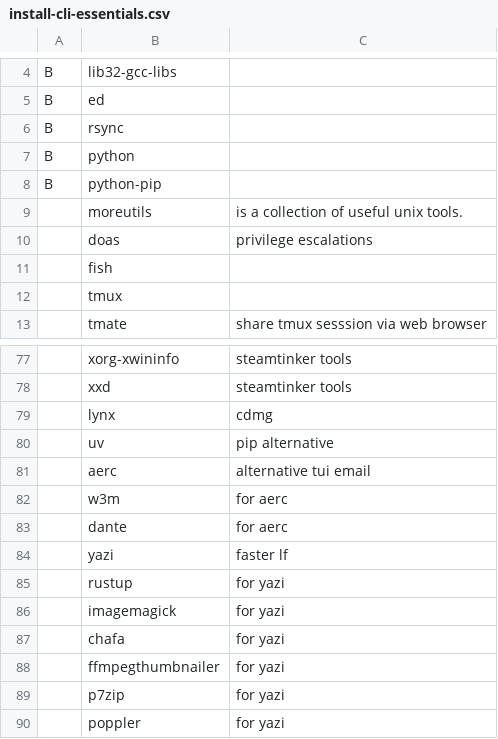
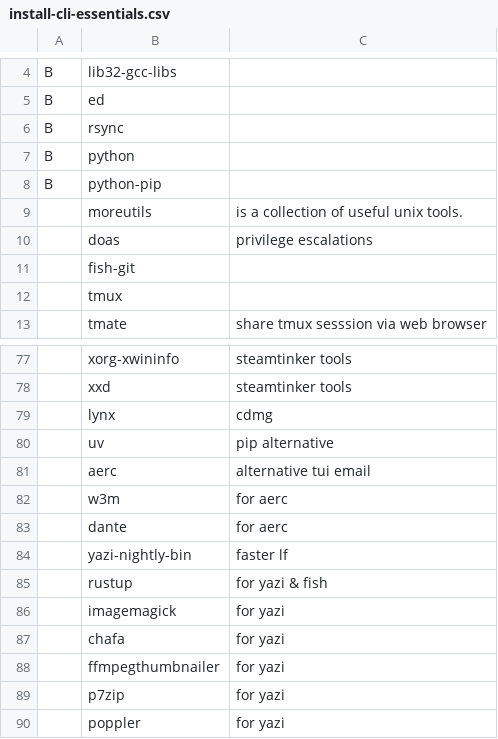
Before and after one commit to TheJoeSchr/archlinux, a CSV file: install-cli-essentials.csv, drawn as a sheet; only a part is shown, gaps mark what is left out; the diff names each change by its address in the sheet, - before the commit and + after, or states it on an @@ line.

Commit message:
update yazi & fish

```diff
--- a/install-cli-essentials.csv
+++ b/install-cli-essentials.csv
-B11: fish
+B11: fish-git
-B84: yazi
+B84: yazi-nightly-bin
-C85: for yazi
+C85: for yazi & fish
```
